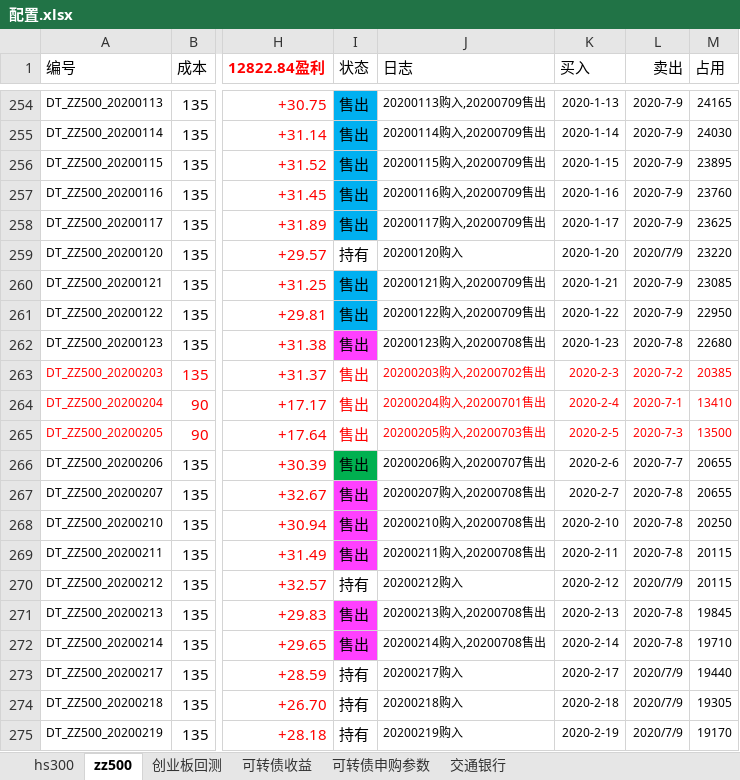
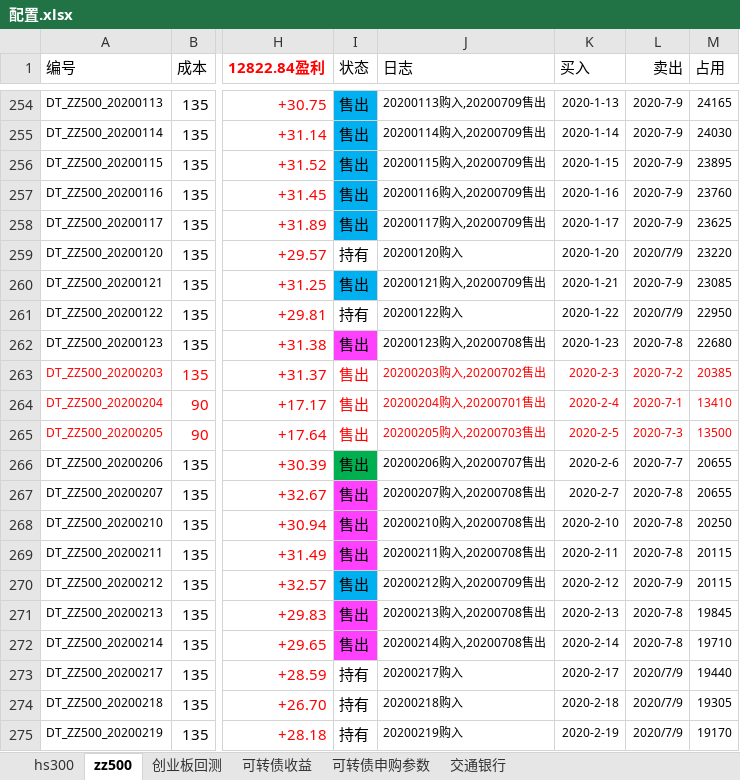
Before and after one commit to husky8/cccode, an Excel workbook: invest/配置.xlsx, sheet zz500, drawn as a sheet; only a part is shown, gaps mark what is left out; values as stored, in another font and other column widths than the file's, no borders; charts and pictures and conditional formats not drawn; the diff names each change by its address in the sheet, - before the commit and + after, or states it on an @@ line.

```diff
--- a/invest/配置.xlsx (sheet zz500)
+++ b/invest/配置.xlsx (sheet zz500)
-I261 (状态): 售出
+I261 (状态): 持有
-I261 fill: #00B0F0
+I261 fill: none
-J261 (日志): 20200122购入,20200709售出
+J261 (日志): 20200122购入
-L261 (卖出): 2020-7-9
+L261 (卖出): 2020/7/9
-I270 (状态): 持有
+I270 (状态): 售出
-I270 fill: none
+I270 fill: #00B0F0
-J270 (日志): 20200212购入
+J270 (日志): 20200212购入,20200709售出
-L270 (卖出): 2020/7/9
+L270 (卖出): 2020-7-9
```
Also changed, not shown: sheet hs300.
